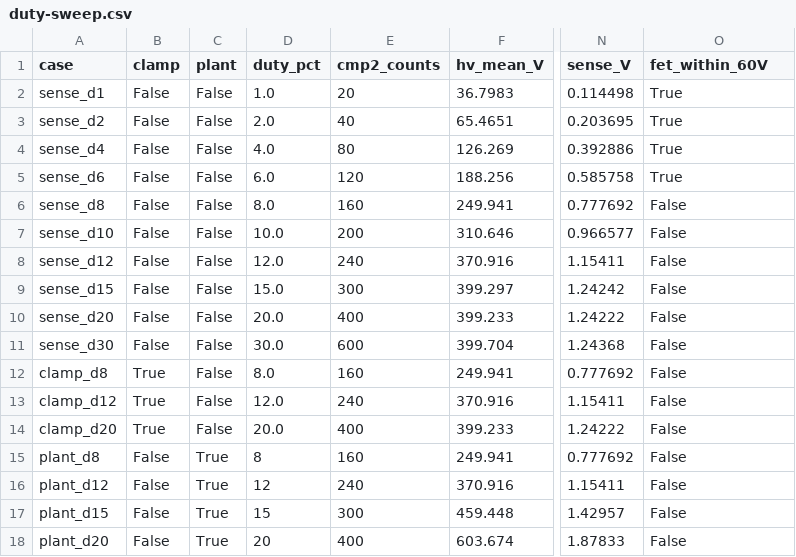
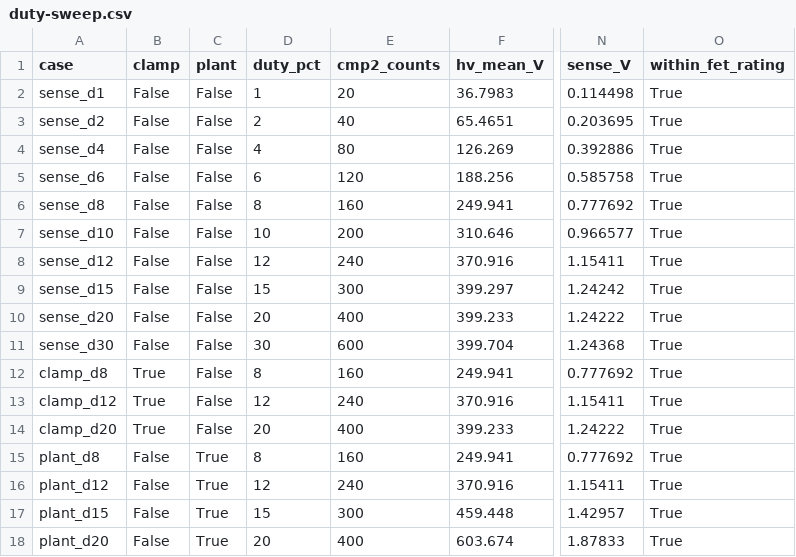
Before and after one commit to muonTelescope/glowcost-geiger, a CSV file: docs/sim/duty-sweep.csv, drawn as a sheet; only a part is shown, gaps mark what is left out; the diff names each change by its address in the sheet, - before the commit and + after, or states it on an @@ line.

Commit message:
Redraw the ATtiny sheet and publish the rerun HV charts.
Move TWI to PB1/PB0, drop the Pi header and the unused dividers, and rate Q3 as the 240 V TN2404K. The ngspice suite was rerun; the README is the current schematic crops and the new duty, startup, and readback charts.

```diff
--- a/docs/sim/duty-sweep.csv
+++ b/docs/sim/duty-sweep.csv
-O1: fet_within_60V
+O1: within_fet_rating
-D2 (duty_pct): 1.0
+D2 (duty_pct): 1
-D3 (duty_pct): 2.0
+D3 (duty_pct): 2
-D4 (duty_pct): 4.0
+D4 (duty_pct): 4
-D5 (duty_pct): 6.0
+D5 (duty_pct): 6
-D6 (duty_pct): 8.0
+D6 (duty_pct): 8
-O6:O18 (within_fet_rating): False
+O6:O18 (within_fet_rating): True
-D7 (duty_pct): 10.0
+D7 (duty_pct): 10
-D8 (duty_pct): 12.0
+D8 (duty_pct): 12
-D9 (duty_pct): 15.0
+D9 (duty_pct): 15
-D10 (duty_pct): 20.0
+D10 (duty_pct): 20
-D11 (duty_pct): 30.0
+D11 (duty_pct): 30
-D12 (duty_pct): 8.0
+D12 (duty_pct): 8
-D13 (duty_pct): 12.0
+D13 (duty_pct): 12
-D14 (duty_pct): 20.0
+D14 (duty_pct): 20
```
Also changed, not shown: 23 other files.
